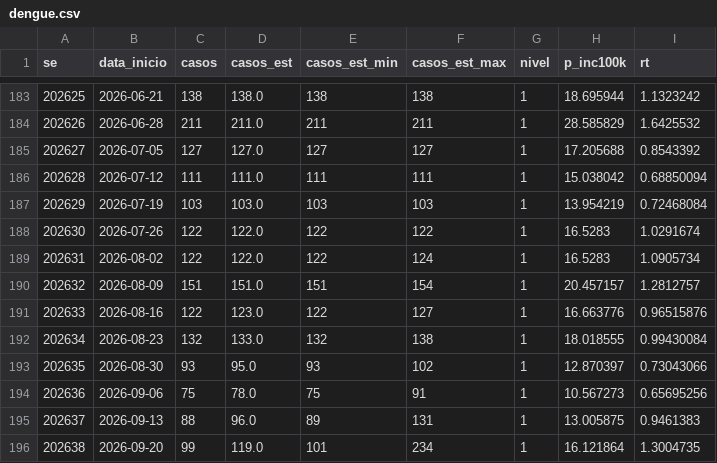
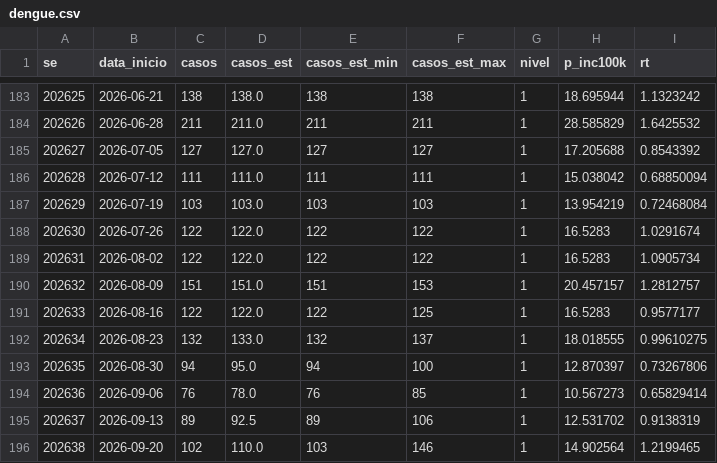
Before and after one commit to civisbr/sorocaba-em-dados, a CSV file: data/raw/infodengue/dengue.csv, drawn as a sheet; only a part is shown, gaps mark what is left out; the diff covers the shown part only.

```diff
--- a/data/raw/infodengue/dengue.csv
+++ b/data/raw/infodengue/dengue.csv
@@ -188,9 +188,9 @@ se;data_inicio;casos;casos_est;casos_est_min;casos_est_max;nivel;p_inc100k;rt
 202630;2026-07-26;122;122.0;122;122;1;16.5283;1.0291674
-202631;2026-08-02;122;122.0;122;124;1;16.5283;1.0905734
-202632;2026-08-09;151;151.0;151;154;1;20.457157;1.2812757
-202633;2026-08-16;122;123.0;122;127;1;16.663776;0.96515876
-202634;2026-08-23;132;133.0;132;138;1;18.018555;0.99430084
-202635;2026-08-30;93;95.0;93;102;1;12.870397;0.73043066
-202636;2026-09-06;75;78.0;75;91;1;10.567273;0.65695256
-202637;2026-09-13;88;96.0;89;131;1;13.005875;0.9461383
-202638;2026-09-20;99;119.0;101;234;1;16.121864;1.3004735
+202631;2026-08-02;122;122.0;122;122;1;16.5283;1.0905734
+202632;2026-08-09;151;151.0;151;153;1;20.457157;1.2812757
+202633;2026-08-16;122;122.0;122;125;1;16.5283;0.9577177
+202634;2026-08-23;132;133.0;132;137;1;18.018555;0.99610275
+202635;2026-08-30;94;95.0;94;100;1;12.870397;0.73267806
+202636;2026-09-06;76;78.0;76;85;1;10.567273;0.65829414
+202637;2026-09-13;89;92.5;89;106;1;12.531702;0.9138319
+202638;2026-09-20;102;110.0;103;146;1;14.902564;1.2199465
```
Also changed, not shown: 1 added row and 12 edited cells elsewhere in this file, data/raw/infodengue/chikungunya.csv, 2 other files.
